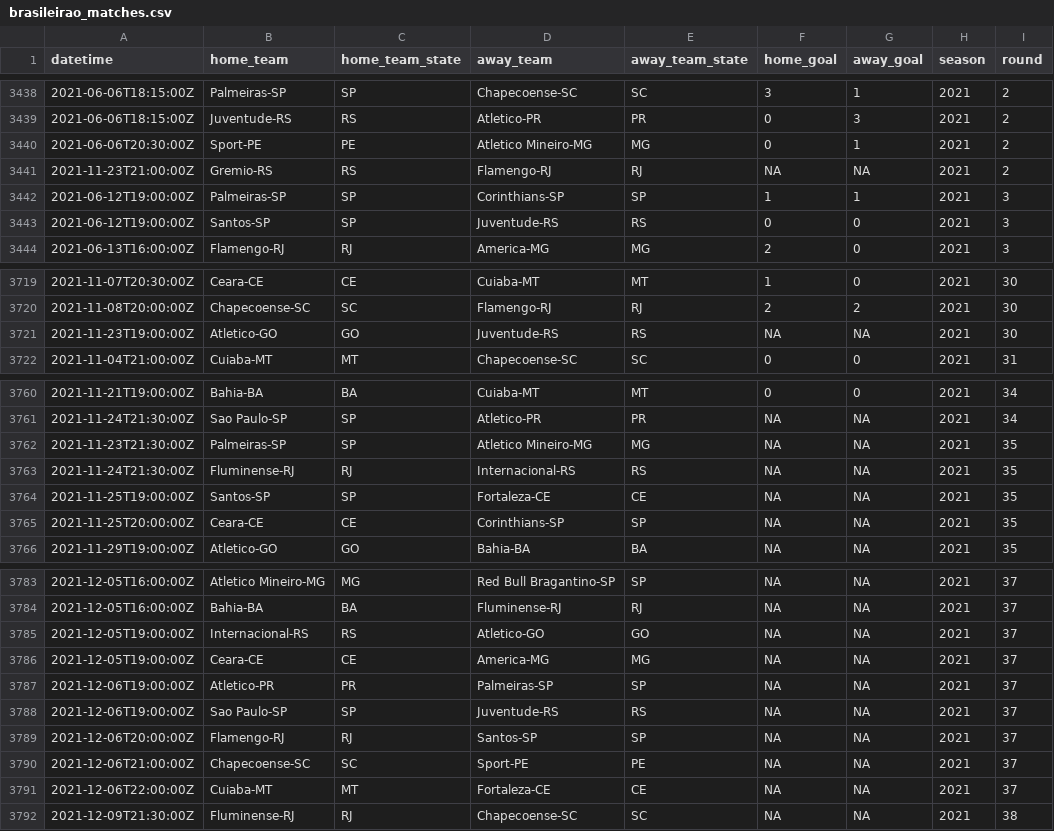
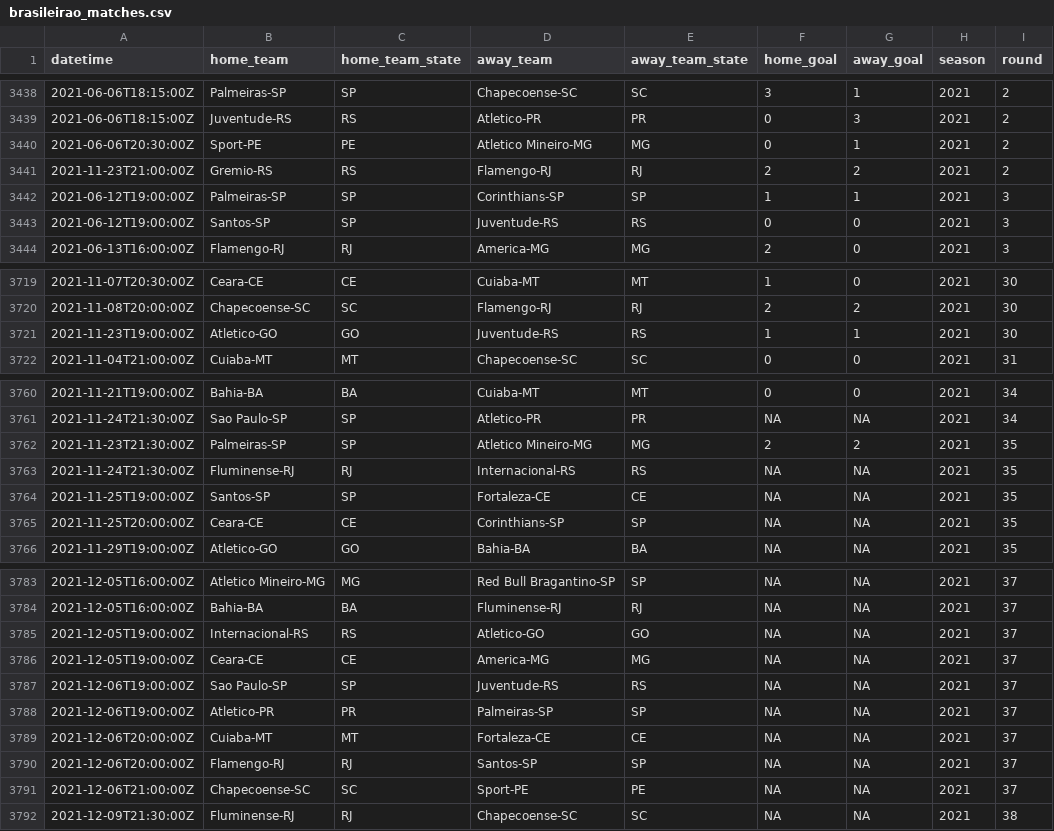
Before and after one commit to ricardo-mattoss/Brazilian-Soccer-Data, a CSV file: data-raw/csv/brasileirao_matches.csv, drawn as a sheet; only a part is shown, gaps mark what is left out.

```diff
--- a/data-raw/csv/brasileirao_matches.csv
+++ b/data-raw/csv/brasileirao_matches.csv
@@ -3440,3 +3440,3 @@ datetime,home_team,home_team_state,away_team,away_team_state,home_goal,away_goal
 2021-06-06T20:30:00Z,Sport-PE,PE,Atletico Mineiro-MG,MG,0,1,2021,2
-2021-11-23T21:00:00Z,Gremio-RS,RS,Flamengo-RJ,RJ,NA,NA,2021,2
+2021-11-23T21:00:00Z,Gremio-RS,RS,Flamengo-RJ,RJ,2,2,2021,2
 2021-06-12T19:00:00Z,Palmeiras-SP,SP,Corinthians-SP,SP,1,1,2021,3
@@ -3720,3 +3720,3 @@ datetime,home_team,home_team_state,away_team,away_team_state,home_goal,away_goal
 2021-11-08T20:00:00Z,Chapecoense-SC,SC,Flamengo-RJ,RJ,2,2,2021,30
-2021-11-23T19:00:00Z,Atletico-GO,GO,Juventude-RS,RS,NA,NA,2021,30
+2021-11-23T19:00:00Z,Atletico-GO,GO,Juventude-RS,RS,1,1,2021,30
 2021-11-04T21:00:00Z,Cuiaba-MT,MT,Chapecoense-SC,SC,0,0,2021,31
@@ -3761,3 +3761,3 @@ datetime,home_team,home_team_state,away_team,away_team_state,home_goal,away_goal
 2021-11-24T21:30:00Z,Sao Paulo-SP,SP,Atletico-PR,PR,NA,NA,2021,34
-2021-11-23T21:30:00Z,Palmeiras-SP,SP,Atletico Mineiro-MG,MG,NA,NA,2021,35
+2021-11-23T21:30:00Z,Palmeiras-SP,SP,Atletico Mineiro-MG,MG,2,2,2021,35
 2021-11-24T21:30:00Z,Fluminense-RJ,RJ,Internacional-RS,RS,NA,NA,2021,35
@@ -3786,7 +3786,7 @@ datetime,home_team,home_team_state,away_team,away_team_state,home_goal,away_goal
 2021-12-05T19:00:00Z,Ceara-CE,CE,America-MG,MG,NA,NA,2021,37
+2021-12-06T19:00:00Z,Sao Paulo-SP,SP,Juventude-RS,RS,NA,NA,2021,37
 2021-12-06T19:00:00Z,Atletico-PR,PR,Palmeiras-SP,SP,NA,NA,2021,37
-2021-12-06T19:00:00Z,Sao Paulo-SP,SP,Juventude-RS,RS,NA,NA,2021,37
+2021-12-06T20:00:00Z,Cuiaba-MT,MT,Fortaleza-CE,CE,NA,NA,2021,37
 2021-12-06T20:00:00Z,Flamengo-RJ,RJ,Santos-SP,SP,NA,NA,2021,37
 2021-12-06T21:00:00Z,Chapecoense-SC,SC,Sport-PE,PE,NA,NA,2021,37
-2021-12-06T22:00:00Z,Cuiaba-MT,MT,Fortaleza-CE,CE,NA,NA,2021,37
 2021-12-09T21:30:00Z,Fluminense-RJ,RJ,Chapecoense-SC,SC,NA,NA,2021,38
```
Also changed, not shown: 1 other file.
